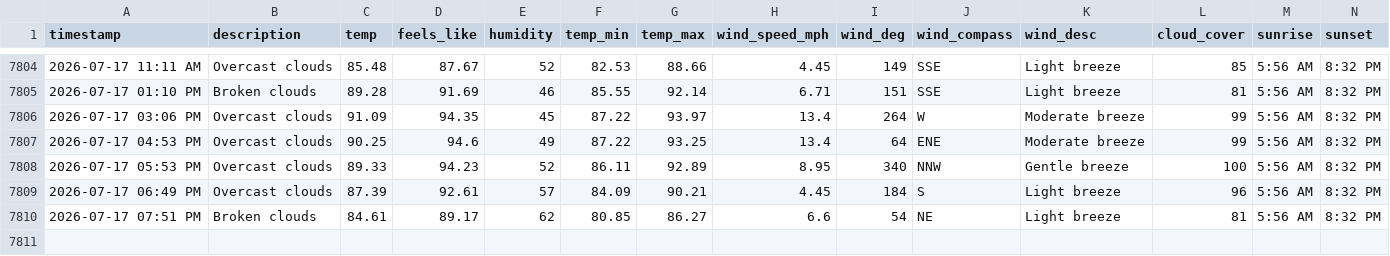
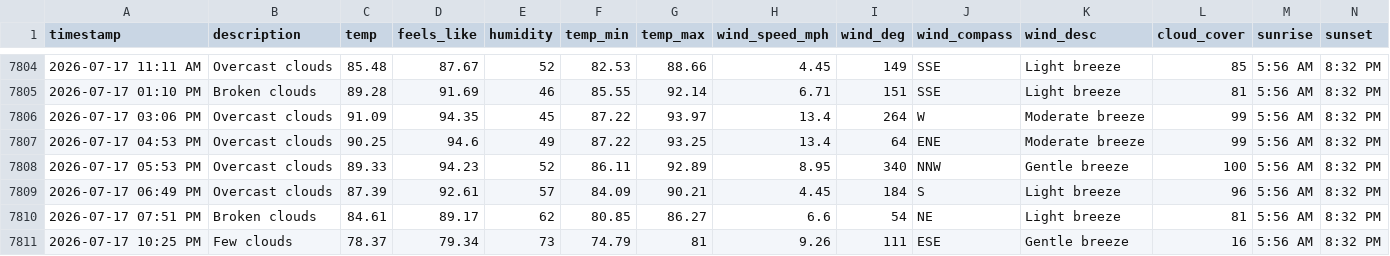
Before and after one commit to bgiesy/weathdash, a CSV file: weather_log.csv, drawn as a sheet; only a part is shown, gaps mark what is left out; rows hold the shown columns only; the diff names each change by its address in the sheet, - before the commit and + after, or states it on an @@ line.

```diff
--- a/weather_log.csv
+++ b/weather_log.csv
+row 7811: 2026-07-17 10:25 PM | Few clouds | 78.37 | 79.34 | 73 | 74.79 | 81 | 9.26 | 111 | ESE | Gentle breeze | 16 | 5:56 AM | 8:32 PM
```
